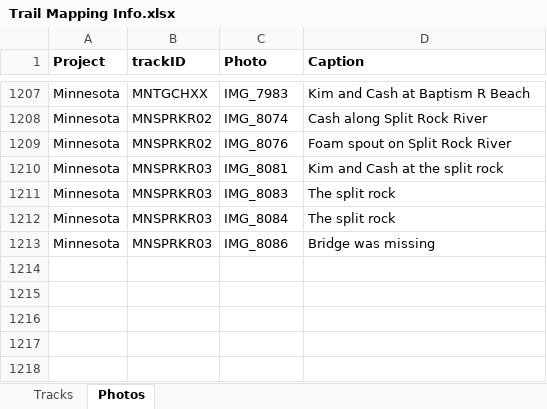
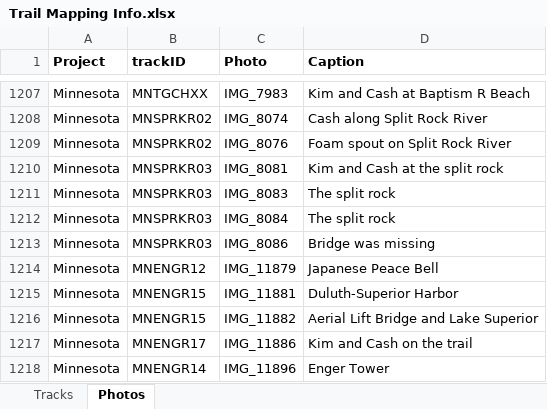
Before and after one commit to droglenc/MAPPING, an Excel workbook: Data/Trail Mapping Info.xlsx, sheet Photos, drawn as a sheet; only a part is shown, gaps mark what is left out; values as stored, in another font and other column widths than the file's, no borders; the diff names each change by its address in the sheet, - before the commit and + after, or states it on an @@ line.

Commit message:
Added Enger Park

```diff
--- a/Data/Trail Mapping Info.xlsx (sheet Photos)
+++ b/Data/Trail Mapping Info.xlsx (sheet Photos)
+row 1214: Minnesota | MNENGR12 | IMG_11879 | Japanese Peace Bell
+row 1215: Minnesota | MNENGR15 | IMG_11881 | Duluth-Superior Harbor
+row 1216: Minnesota | MNENGR15 | IMG_11882 | Aerial Lift Bridge and Lake Superior
+row 1217: Minnesota | MNENGR17 | IMG_11886 | Kim and Cash on the trail
+row 1218: Minnesota | MNENGR14 | IMG_11896 | Enger Tower
```
Also changed, not shown: sheet Tracks, 22 other files.
